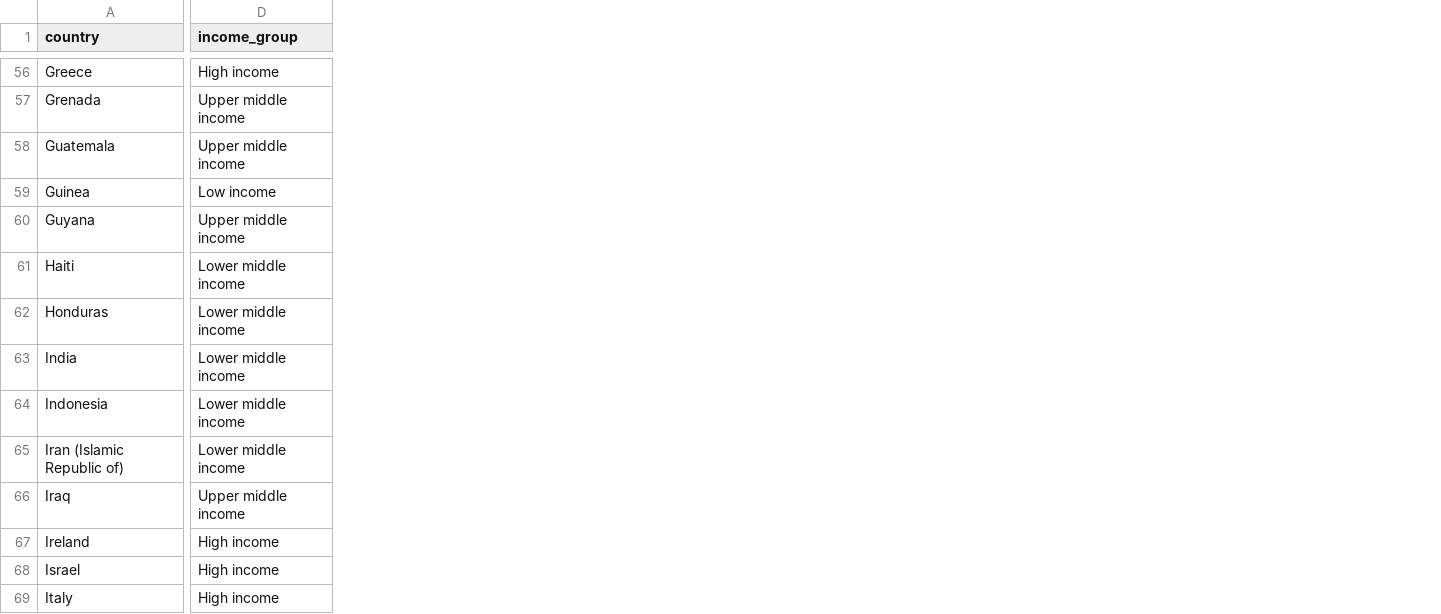
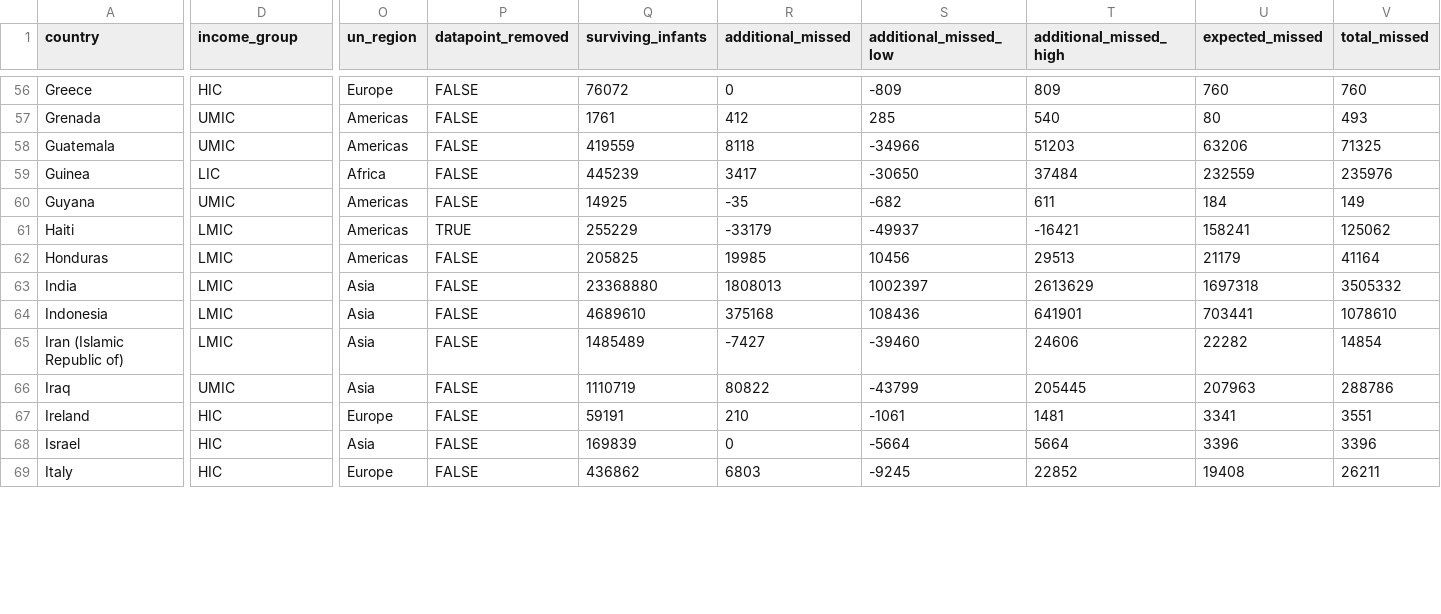
Before and after one commit to bevans249/modelling_covid_impact_RI, a CSV file: dtp3_range.csv, drawn as a sheet; only a part is shown, gaps mark what is left out; the diff covers the shown part only; the diff names each change by its address in the sheet, - before the commit and + after, or states it on an @@ line.

```diff
--- a/dtp3_range.csv
+++ b/dtp3_range.csv
+column O (un_region), rows 56-69: Europe | Americas | Americas | Africa | Americas | Americas | Americas | Asia | Asia | Asia | Asia | Europe | Asia | Europe
+column P (datapoint_removed), rows 56-69: FALSE | FALSE | FALSE | FALSE | FALSE | TRUE | FALSE | FALSE | FALSE | FALSE | FALSE | FALSE | FALSE | FALSE
+column Q (surviving_infants), rows 56-69: 76072 | 1761 | 419559 | 445239 | 14925 | 255229 | 205825 | 23368880 | 4689610 | 1485489 | 1110719 | 59191 | 169839 | 436862
+column R (additional_missed), rows 56-69: 0 | 412 | 8118 | 3417 | -35 | -33179 | 19985 | 1808013 | 375168 | -7427 | 80822 | 210 | 0 | 6803
+column S (additional_missed_low), rows 56-69: -809 | 285 | -34966 | -30650 | -682 | -49937 | 10456 | 1002397 | 108436 | -39460 | -43799 | -1061 | -5664 | -9245
+column T (additional_missed_high), rows 56-69: 809 | 540 | 51203 | 37484 | 611 | -16421 | 29513 | 2613629 | 641901 | 24606 | 205445 | 1481 | 5664 | 22852
+column U (expected_missed), rows 56-69: 760 | 80 | 63206 | 232559 | 184 | 158241 | 21179 | 1697318 | 703441 | 22282 | 207963 | 3341 | 3396 | 19408
+column V (total_missed), rows 56-69: 760 | 493 | 71325 | 235976 | 149 | 125062 | 41164 | 3505332 | 1078610 | 14854 | 288786 | 3551 | 3396 | 26211
-D56 (income_group): High income
+D56 (income_group): HIC
-D57:D58 (income_group): Upper middle income
+D57:D58 (income_group): UMIC
-D59 (income_group): Low income
+D59 (income_group): LIC
-D60 (income_group): Upper middle income
+D60 (income_group): UMIC
-D61:D65 (income_group): Lower middle income
+D61:D65 (income_group): LMIC
-D66 (income_group): Upper middle income
+D66 (income_group): UMIC
-D67:D69 (income_group): High income
+D67:D69 (income_group): HIC
```
Also changed, not shown: 143 edited cells elsewhere in this file, SupplementaryFiles_DTP3_coverage_impact.csv, ttest_income_dtp3.csv, 13 other files.
